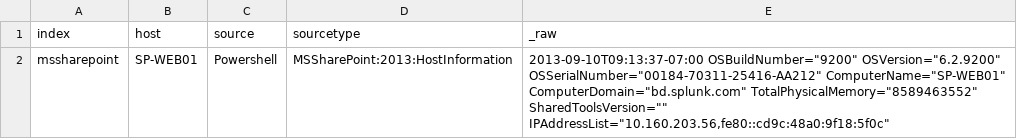
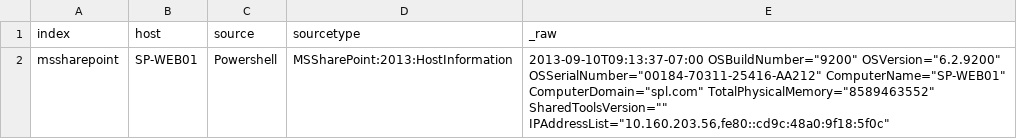
Before and after one commit to splunk/splunk-app-sharepoint, a CSV file: SA-eventgen-sharepoint/samples/sp-hourly-web01.csv, drawn as a sheet.

```diff
--- a/SA-eventgen-sharepoint/samples/sp-hourly-web01.csv
+++ b/SA-eventgen-sharepoint/samples/sp-hourly-web01.csv
@@ -1,2 +1,2 @@
 index,host,source,sourcetype,"_raw"
-mssharepoint,"SP-WEB01",Powershell,"MSSharePoint:2013:HostInformation","2013-09-10T09:13:37-07:00 OSBuildNumber=""9200"" OSVersion=""6.2.9200"" OSSerialNumber=""00184-70311-25416-AA212"" ComputerName=""SP-WEB01"" ComputerDomain=""bd.splunk.com"" TotalPhysicalMemory=""8589463552"" SharedToolsVersion="""" IPAddressList=""10.160.203.56,fe80::cd9c:48a0:9f18:5f0c"""
+mssharepoint,"SP-WEB01",Powershell,"MSSharePoint:2013:HostInformation","2013-09-10T09:13:37-07:00 OSBuildNumber=""9200"" OSVersion=""6.2.9200"" OSSerialNumber=""00184-70311-25416-AA212"" ComputerName=""SP-WEB01"" ComputerDomain=""spl.com"" TotalPhysicalMemory=""8589463552"" SharedToolsVersion="""" IPAddressList=""10.160.203.56,fe80::cd9c:48a0:9f18:5f0c"""
```
Also changed, not shown: 5 other files.
